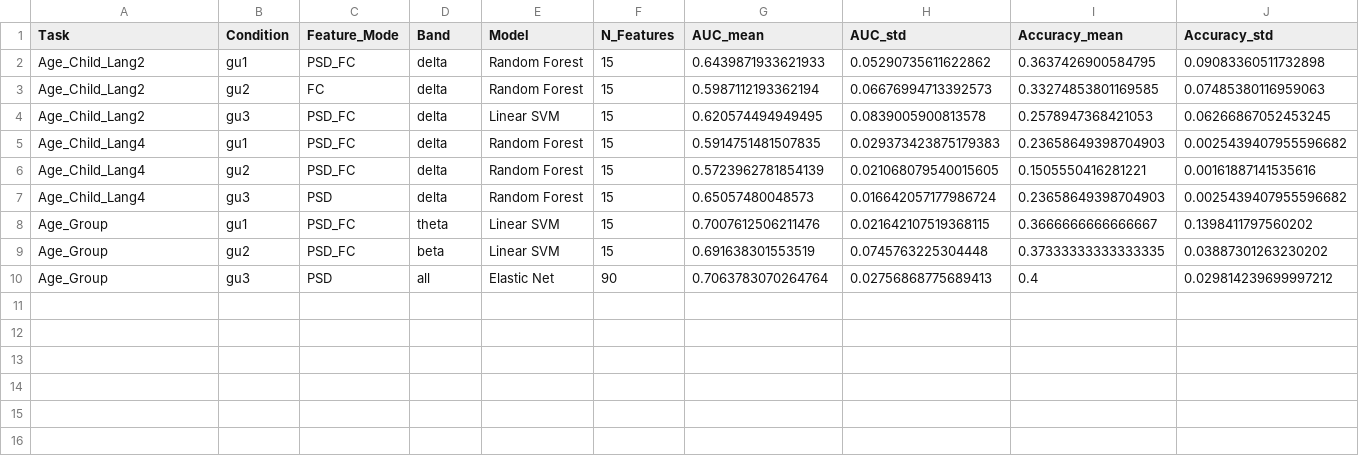
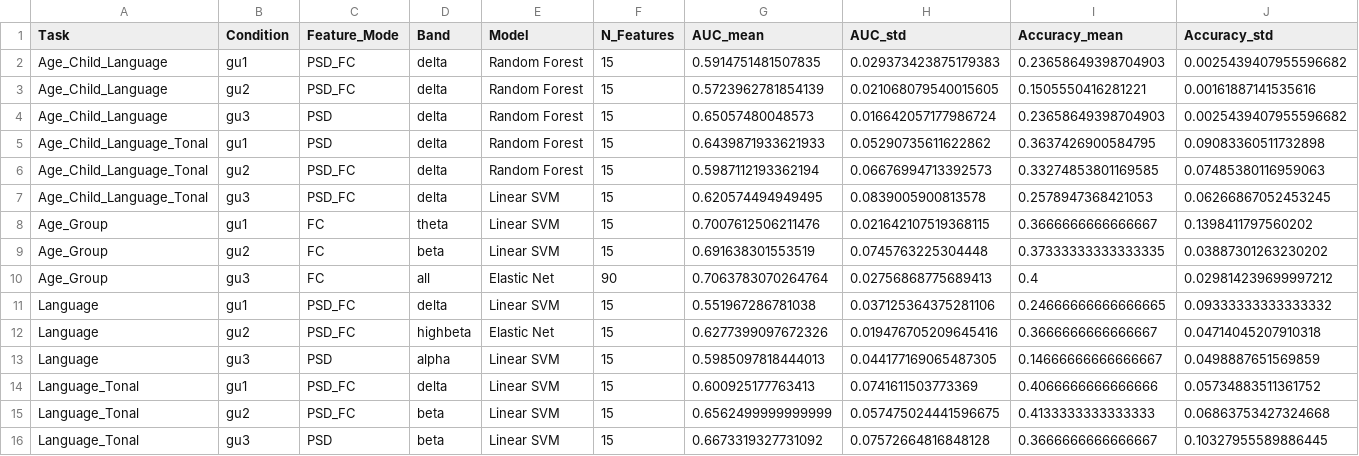
Before and after one commit to chaoh818/r16-eeg-connectivity-analysis, a CSV file: outputs/multiclass_best_results_all_conditions_300_600.csv, drawn as a sheet; only a part is shown; removed rows and columns are numbered as before the commit, all else as after; rows hold the shown columns only; the diff names each change by its address in the sheet, - before the commit and + after, or states it on an @@ line.

```diff
--- a/outputs/multiclass_best_results_all_conditions_300_600.csv
+++ b/outputs/multiclass_best_results_all_conditions_300_600.csv
-row 2: Age_Child_Lang2 | gu1 | PSD_FC | delta | Random Forest | 15 | 0.6439871933621933 | 0.05290735611622862 | 0.3637426900584795 | 0.09083360511732898
-row 3: Age_Child_Lang2 | gu2 | FC | delta | Random Forest | 15 | 0.5987112193362194 | 0.06676994713392573 | 0.33274853801169585 | 0.07485380116959063
-row 4: Age_Child_Lang2 | gu3 | PSD_FC | delta | Linear SVM | 15 | 0.620574494949495 | 0.0839005900813578 | 0.2578947368421053 | 0.06266867052453245
-A2:A4 (Task): Age_Child_Lang4
+A2:A4 (Task): Age_Child_Language
+row 5: Age_Child_Language_Tonal | gu1 | PSD | delta | Random Forest | 15 | 0.6439871933621933 | 0.05290735611622862 | 0.3637426900584795 | 0.09083360511732898
+row 6: Age_Child_Language_Tonal | gu2 | PSD_FC | delta | Random Forest | 15 | 0.5987112193362194 | 0.06676994713392573 | 0.33274853801169585 | 0.07485380116959063
+row 7: Age_Child_Language_Tonal | gu3 | PSD_FC | delta | Linear SVM | 15 | 0.620574494949495 | 0.0839005900813578 | 0.2578947368421053 | 0.06266867052453245
-C8:C9 (Feature_Mode): PSD_FC
+C8:C9 (Feature_Mode): FC
-C10 (Feature_Mode): PSD
+C10 (Feature_Mode): FC
+row 11: Language | gu1 | PSD_FC | delta | Linear SVM | 15 | 0.551967286781038 | 0.037125364375281106 | 0.24666666666666665 | 0.09333333333333332
+row 12: Language | gu2 | PSD_FC | highbeta | Elastic Net | 15 | 0.6277399097672326 | 0.019476705209645416 | 0.3666666666666667 | 0.04714045207910318
+row 13: Language | gu3 | PSD | alpha | Linear SVM | 15 | 0.5985097818444013 | 0.044177169065487305 | 0.14666666666666667 | 0.0498887651569859
+row 14: Language_Tonal | gu1 | PSD_FC | delta | Linear SVM | 15 | 0.600925177763413 | 0.0741611503773369 | 0.4066666666666666 | 0.05734883511361752
+row 15: Language_Tonal | gu2 | PSD_FC | beta | Linear SVM | 15 | 0.6562499999999999 | 0.057475024441596675 | 0.4133333333333333 | 0.06863753427324668
+row 16: Language_Tonal | gu3 | PSD | beta | Linear SVM | 15 | 0.6673319327731092 | 0.07572664816848128 | 0.3666666666666667 | 0.10327955589886445
```
Also changed, not shown: outputs/multiclass_best_results_all_conditions_0_300.csv, outputs/multiclass_best_results_all_conditions_0_400.csv, 4 other files.
